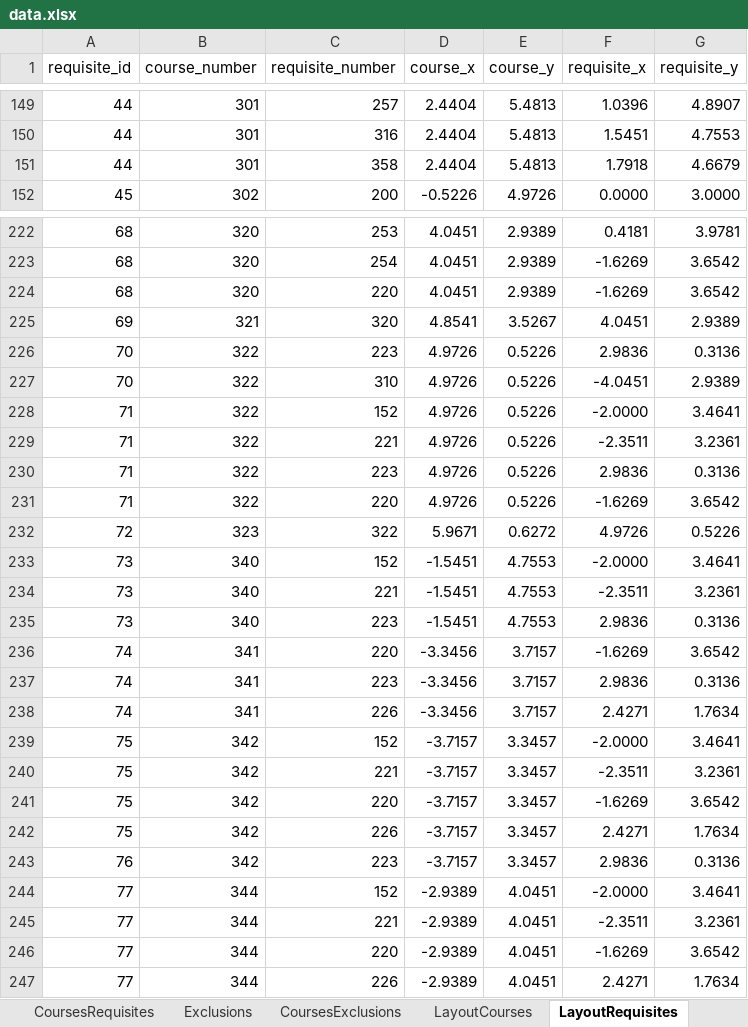
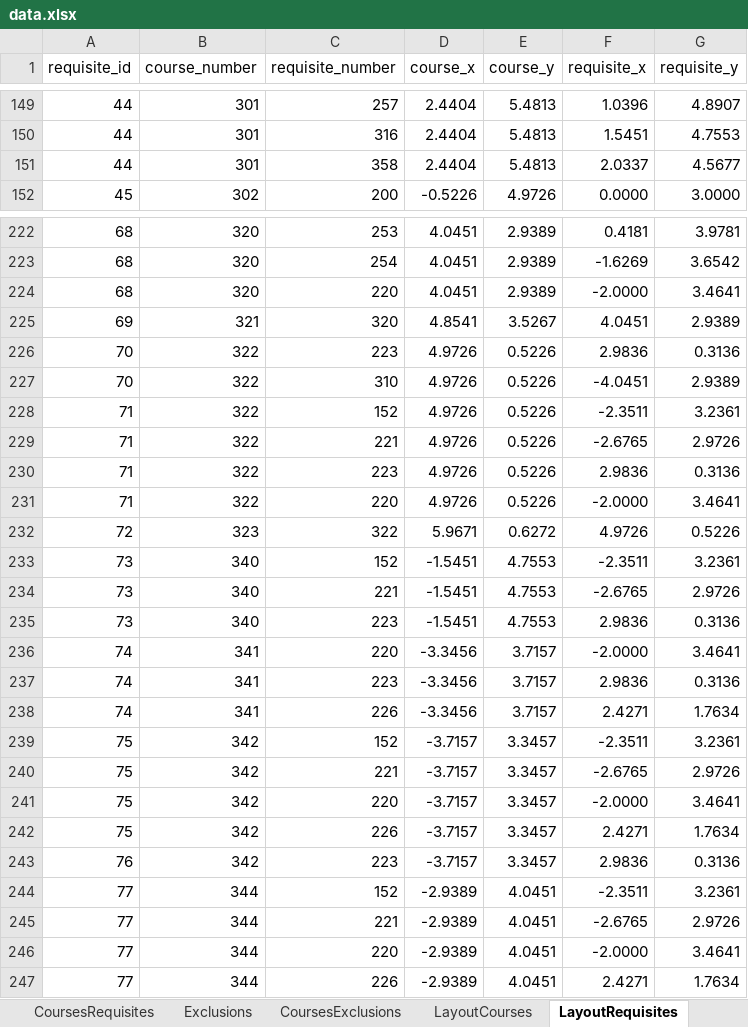
Before and after one commit to UBCMath/coursemap, an Excel workbook: data/data.xlsx, sheet LayoutRequisites, drawn as a sheet; only a part is shown, gaps mark what is left out; values as stored, in another font and other column widths than the file's, no borders; the diff covers the shown part only; the diff names each change by its address in the sheet, - before the commit and + after, or states it on an @@ line.

Commit message:
Update course layout

```diff
--- a/data/data.xlsx (sheet LayoutRequisites)
+++ b/data/data.xlsx (sheet LayoutRequisites)
-F151 (requisite_x): 1.7918
+F151 (requisite_x): 2.0337
-G151 (requisite_y): 4.6679
+G151 (requisite_y): 4.5677
-F224 (requisite_x): -1.6269
+F224 (requisite_x): -2.0000
-G224 (requisite_y): 3.6542
+G224 (requisite_y): 3.4641
-F228 (requisite_x): -2.0000
+F228 (requisite_x): -2.3511
-G228 (requisite_y): 3.4641
+G228 (requisite_y): 3.2361
-F229 (requisite_x): -2.3511
+F229 (requisite_x): -2.6765
-G229 (requisite_y): 3.2361
+G229 (requisite_y): 2.9726
-F231 (requisite_x): -1.6269
+F231 (requisite_x): -2.0000
-G231 (requisite_y): 3.6542
+G231 (requisite_y): 3.4641
-F233 (requisite_x): -2.0000
+F233 (requisite_x): -2.3511
-G233 (requisite_y): 3.4641
+G233 (requisite_y): 3.2361
-F234 (requisite_x): -2.3511
+F234 (requisite_x): -2.6765
-G234 (requisite_y): 3.2361
+G234 (requisite_y): 2.9726
-F236 (requisite_x): -1.6269
+F236 (requisite_x): -2.0000
-G236 (requisite_y): 3.6542
+G236 (requisite_y): 3.4641
-F239 (requisite_x): -2.0000
+F239 (requisite_x): -2.3511
-G239 (requisite_y): 3.4641
+G239 (requisite_y): 3.2361
-F240 (requisite_x): -2.3511
+F240 (requisite_x): -2.6765
-G240 (requisite_y): 3.2361
+G240 (requisite_y): 2.9726
-F241 (requisite_x): -1.6269
+F241 (requisite_x): -2.0000
-G241 (requisite_y): 3.6542
+G241 (requisite_y): 3.4641
-F244 (requisite_x): -2.0000
+F244 (requisite_x): -2.3511
-G244 (requisite_y): 3.4641
+G244 (requisite_y): 3.2361
-F245 (requisite_x): -2.3511
+F245 (requisite_x): -2.6765
-G245 (requisite_y): 3.2361
+G245 (requisite_y): 2.9726
-F246 (requisite_x): -1.6269
+F246 (requisite_x): -2.0000
-G246 (requisite_y): 3.6542
+G246 (requisite_y): 3.4641
```
Also changed, not shown: 180 edited cells elsewhere in this sheet, sheet LayoutCourses, 2 other files.
